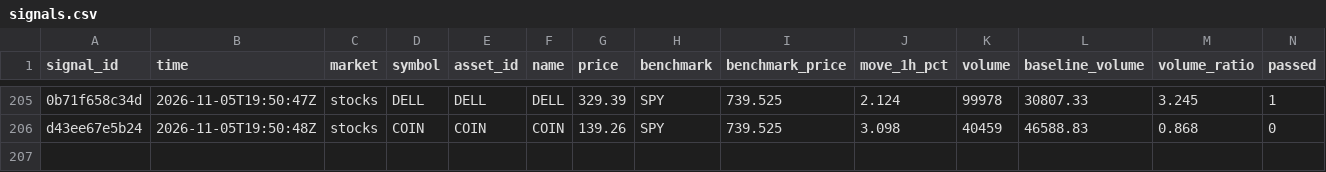
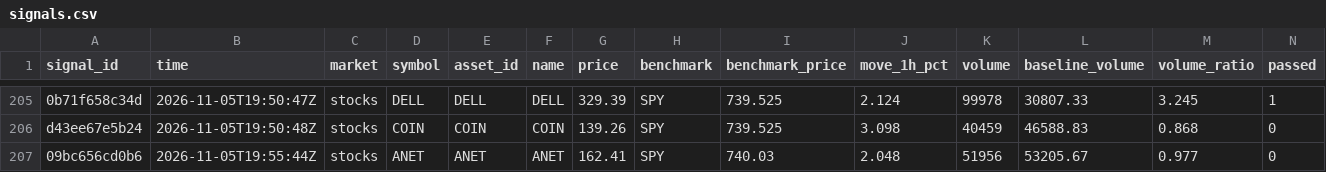
Before and after one commit to hpintojr/crypto-scanner, a CSV file: data/signals.csv, drawn as a sheet; only a part is shown, gaps mark what is left out; rows hold the shown columns only; the diff names each change by its address in the sheet, - before the commit and + after, or states it on an @@ line.

```diff
--- a/data/signals.csv
+++ b/data/signals.csv
+row 207: 09bc656cd0b6 | 2026-11-05T19:55:44Z | stocks | ANET | ANET | ANET | 162.41 | SPY | 740.03 | 2.048 | 51956 | 53205.67 | 0.977 | 0
```
Also changed, not shown: 6 other files.
